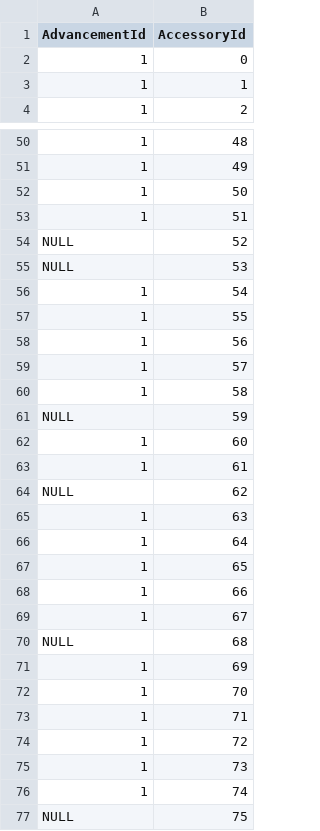
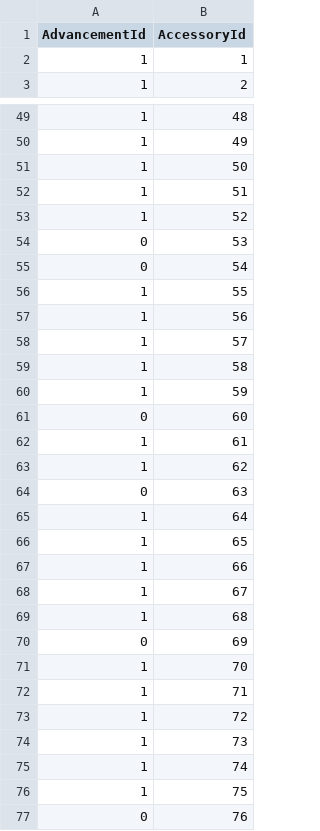
Before and after one commit to suspenceb/TerrariaCraftingRepo, a CSV file: milestone_5/DataScrapping/Items/itemsAdvancement.csv, drawn as a sheet; only a part is shown, gaps mark what is left out; removed rows and columns are numbered as before the commit, all else as after; the diff covers the shown part only; the diff names each change by its address in the sheet, - before the commit and + after, or states it on an @@ line.

```diff
--- a/milestone_5/DataScrapping/Items/itemsAdvancement.csv
+++ b/milestone_5/DataScrapping/Items/itemsAdvancement.csv
-row 2: 1 | 0
-A53 (AdvancementId): NULL
+A53 (AdvancementId): 1
-A54 (AdvancementId): NULL
+A54 (AdvancementId): 0
-A55 (AdvancementId): 1
+A55 (AdvancementId): 0
-A60 (AdvancementId): NULL
+A60 (AdvancementId): 1
-A61 (AdvancementId): 1
+A61 (AdvancementId): 0
-A63 (AdvancementId): NULL
+A63 (AdvancementId): 1
-A64 (AdvancementId): 1
+A64 (AdvancementId): 0
-A69 (AdvancementId): NULL
+A69 (AdvancementId): 1
-A70 (AdvancementId): 1
+A70 (AdvancementId): 0
-A76 (AdvancementId): NULL
+A76 (AdvancementId): 1
+row 77: 0 | 76
```
Also changed, not shown: 22 edited cells elsewhere in this file, milestone_5/DataScrapping/Armor/armor.csv, milestone_5/DataScrapping/Armor/armorAdvance.csv, 6 other files.
